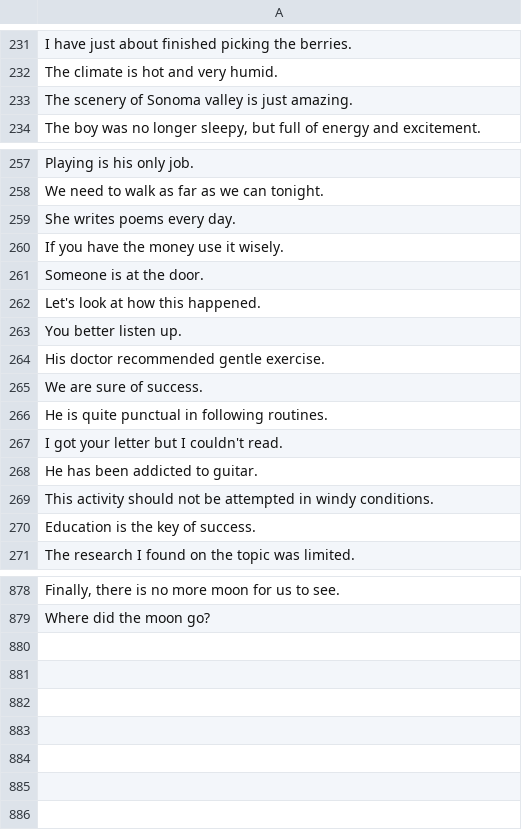
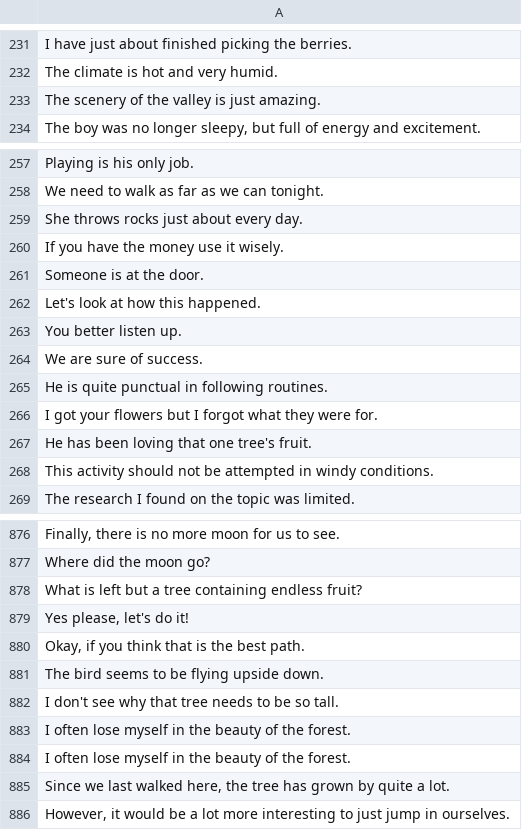
Before and after one commit to termsurf/mist, a CSV file: text/list/sentence/full.csv, drawn as a sheet; only a part is shown, gaps mark what is left out; the diff covers the shown part only.

Commit message:
new story

```diff
--- a/text/list/sentence/full.csv
+++ b/text/list/sentence/full.csv
@@ -232,3 +232,3 @@
 "The climate is hot and very humid."
-"The scenery of Sonoma valley is just amazing."
+"The scenery of the valley is just amazing."
 "The boy was no longer sleepy, but full of energy and excitement."
@@ -258,3 +258,3 @@
 "We need to walk as far as we can tonight."
-"She writes poems every day."
+"She throws rocks just about every day."
 "If you have the money use it wisely."
@@ -263,9 +263,7 @@
 "You better listen up."
-"His doctor recommended gentle exercise."
 "We are sure of success."
 "He is quite punctual in following routines."
-"I got your letter but I couldn't read."
-"He has been addicted to guitar."
+"I got your flowers but I forgot what they were for."
+"He has been loving that one tree's fruit."
 "This activity should not be attempted in windy conditions."
-"Education is the key of success."
 "The research I found on the topic was limited."
@@ -879 +877,10 @@
 "Where did the moon go?"
+"What is left but a tree containing endless fruit?"
+"Yes please, let's do it!"
+"Okay, if you think that is the best path."
+"The bird seems to be flying upside down."
+"I don't see why that tree needs to be so tall."
+"I often lose myself in the beauty of the forest."
+"I often lose myself in the beauty of the forest."
+"Since we last walked here, the tree has grown by quite a lot."
+"However, it would be a lot more interesting to just jump in ourselves."
```
Also changed, not shown: 6 edited cells elsewhere in this file.
